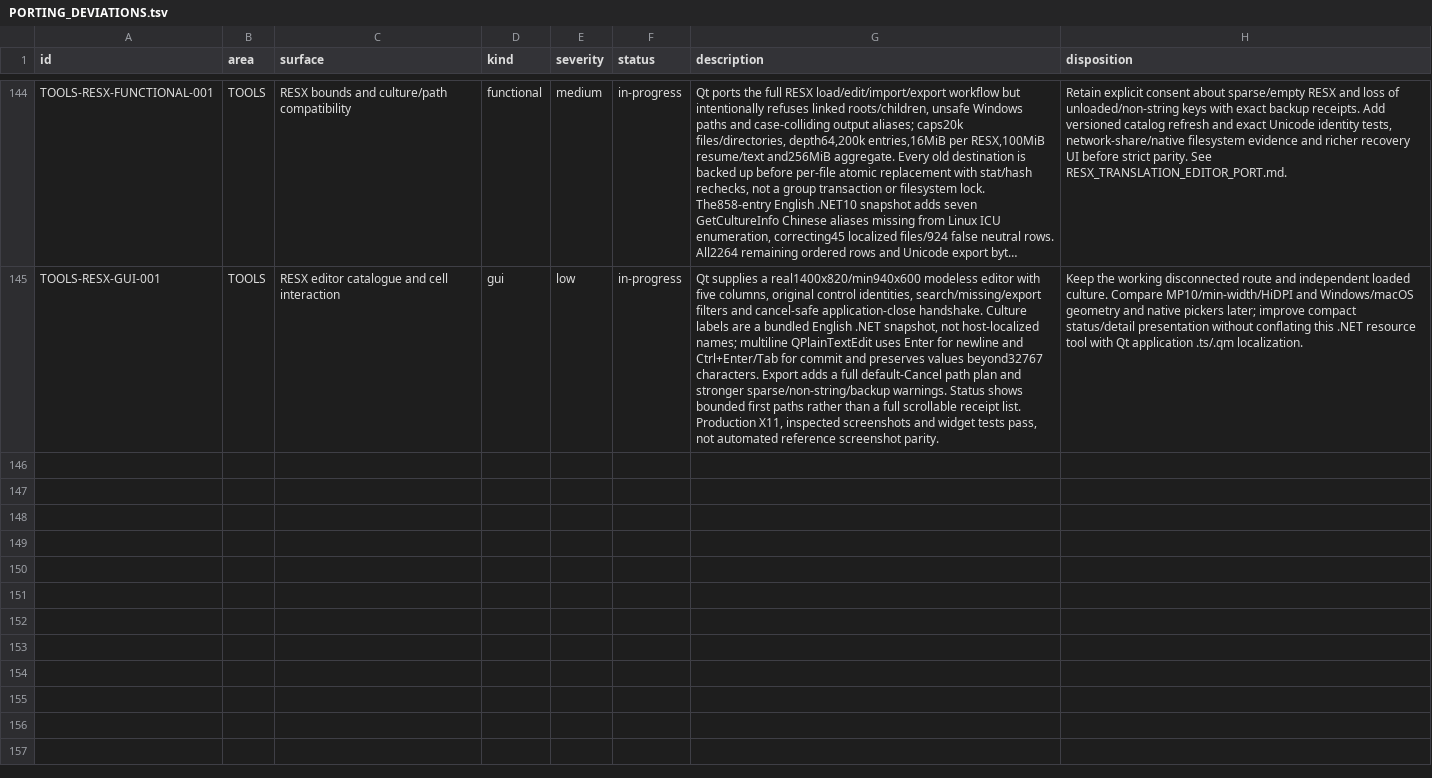
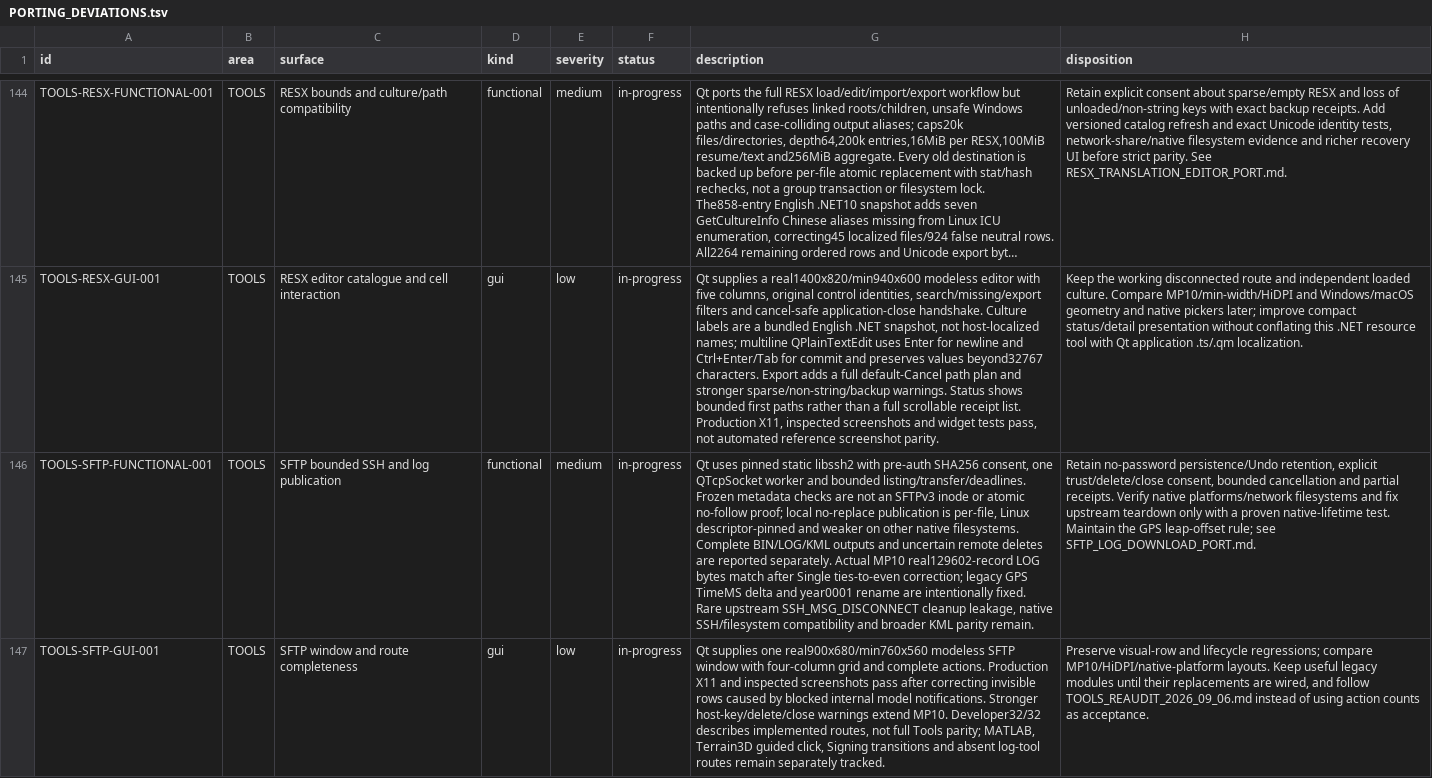
Before and after one commit to Rouniy/apm_planner, a TSV file: docs/porting/PORTING_DEVIATIONS.tsv, drawn as a sheet; only a part is shown, gaps mark what is left out; long unchanged cells end in …; the diff names each change by its address in the sheet, - before the commit and + after, or states it on an @@ line.

Commit message:
feat: port SFTP DataFlash log download workflow

```diff
--- a/docs/porting/PORTING_DEVIATIONS.tsv
+++ b/docs/porting/PORTING_DEVIATIONS.tsv
+row 146: TOOLS-SFTP-FUNCTIONAL-001 | TOOLS | SFTP bounded SSH and log publication | functional | medium | in-progress | Qt uses pinned static libssh2 with pre-auth SHA256 consent, one QTcpSocket worker and bounded listing/transfer/deadlines. Frozen metadata checks are not an SFTPv3 inode or atomic no-follow proof; local no-replace publication is per-file, Linux descriptor-pinned and weaker on other native filesystems. Complete BIN/LOG/KML outputs and uncertain remote deletes are reported separately. Actual MP10 real129602-record LOG bytes match after Single ties-to-even correction; legacy GPS TimeMS delta and year0001 rename are intentionally fixed. Rare upstream SSH_MSG_DISCONNECT cleanup leakage, native SSH/filesystem compatibility and broader KML parity remain. | Retain no-password persistence/Undo retention, explicit trust/delete/close consent, bounded cancellation and partial receipts. Verify native platforms/network filesystems and fix upstream teardown only with a proven native-lifetime test. Maintain the GPS leap-offset rule; see SFTP_LOG_DOWNLOAD_PORT.md.
+row 147: TOOLS-SFTP-GUI-001 | TOOLS | SFTP window and route completeness | gui | low | in-progress | Qt supplies one real900x680/min760x560 modeless SFTP window with four-column grid and complete actions. Production X11 and inspected screenshots pass after correcting invisible rows caused by blocked internal model notifications. Stronger host-key/delete/close warnings extend MP10. Developer32/32 describes implemented routes, not full Tools parity; MATLAB, Terrain3D guided click, Signing transitions and absent log-tool routes remain separately tracked. | Preserve visual-row and lifecycle regressions; compare MP10/HiDPI/native-platform layouts. Keep useful legacy modules until their replacements are wired, and follow TOOLS_REAUDIT_2026_09_06.md instead of using action counts as acceptance.
```
Also changed, not shown: docs/porting/MISSION_PLANNER_SCREEN_PARITY.tsv, 36 other files.
